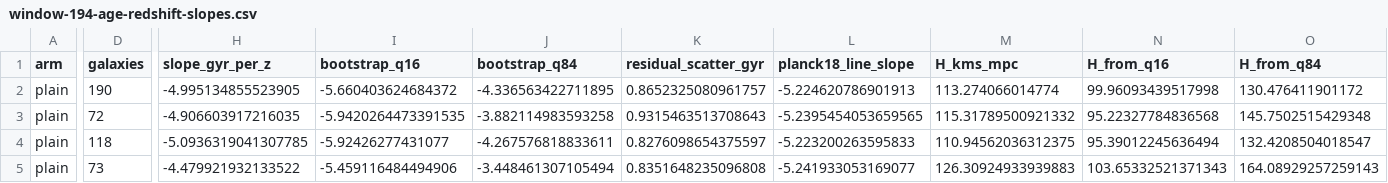
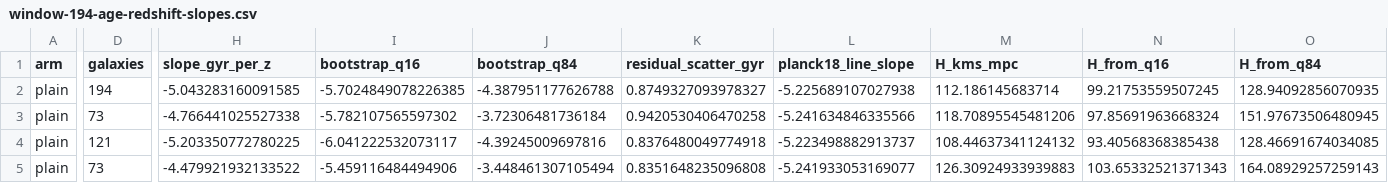
Before and after one commit to potatoist314/cosmic-chronometers-jwst, a CSV file: results/legac-dr3-2026-11-11/window-194-age-redshift-slopes.csv, drawn as a sheet; only a part is shown, gaps mark what is left out; the diff covers the shown part only; the diff names each change by its address in the sheet, - before the commit and + after, or states it on an @@ line.

```diff
--- a/results/legac-dr3-2026-11-11/window-194-age-redshift-slopes.csv
+++ b/results/legac-dr3-2026-11-11/window-194-age-redshift-slopes.csv
-D2 (galaxies): 190
+D2 (galaxies): 194
-H2 (slope_gyr_per_z): -4.995134855523905
+H2 (slope_gyr_per_z): -5.043283160091585
-I2 (bootstrap_q16): -5.660403624684372
+I2 (bootstrap_q16): -5.7024849078226385
-J2 (bootstrap_q84): -4.336563422711895
+J2 (bootstrap_q84): -4.387951177626788
-K2 (residual_scatter_gyr): 0.8652325080961757
+K2 (residual_scatter_gyr): 0.8749327093978327
-L2 (planck18_line_slope): -5.224620786901913
+L2 (planck18_line_slope): -5.225689107027938
-M2 (H_kms_mpc): 113.274066014774
+M2 (H_kms_mpc): 112.186145683714
-N2 (H_from_q16): 99.96093439517998
+N2 (H_from_q16): 99.21753559507245
-O2 (H_from_q84): 130.476411901172
+O2 (H_from_q84): 128.94092856070935
-D3 (galaxies): 72
+D3 (galaxies): 73
-H3 (slope_gyr_per_z): -4.906603917216035
+H3 (slope_gyr_per_z): -4.766441025527338
-I3 (bootstrap_q16): -5.9420264473391535
+I3 (bootstrap_q16): -5.782107565597302
-J3 (bootstrap_q84): -3.882114983593258
+J3 (bootstrap_q84): -3.72306481736184
-K3 (residual_scatter_gyr): 0.9315463513708643
+K3 (residual_scatter_gyr): 0.9420530406470258
-L3 (planck18_line_slope): -5.2395454053659565
+L3 (planck18_line_slope): -5.241634846335566
-M3 (H_kms_mpc): 115.31789500921332
+M3 (H_kms_mpc): 118.70895545481206
-N3 (H_from_q16): 95.22327784836568
+N3 (H_from_q16): 97.85691963668324
-O3 (H_from_q84): 145.7502515429348
+O3 (H_from_q84): 151.97673506480945
-D4 (galaxies): 118
+D4 (galaxies): 121
-H4 (slope_gyr_per_z): -5.0936319041307785
+H4 (slope_gyr_per_z): -5.203350772780225
-I4 (bootstrap_q16): -5.92426277431077
+I4 (bootstrap_q16): -6.041222532073117
-J4 (bootstrap_q84): -4.267576818833611
+J4 (bootstrap_q84): -4.39245009697816
-K4 (residual_scatter_gyr): 0.8276098654375597
+K4 (residual_scatter_gyr): 0.8376480049774918
-L4 (planck18_line_slope): -5.223200263595833
+L4 (planck18_line_slope): -5.223498882913737
-M4 (H_kms_mpc): 110.94562036312375
+M4 (H_kms_mpc): 108.44637341124132
-N4 (H_from_q16): 95.39012245636494
+N4 (H_from_q16): 93.40568368385438
-O4 (H_from_q84): 132.4208504018547
+O4 (H_from_q84): 128.46691674034085
```
Also changed, not shown: 31 edited cells elsewhere in this file, results/legac-dr3-2026-11-11/window-194-afe-medians.csv, results/legac-dr3-2026-11-11/window-194-feh-shift-per-galaxy.csv, 5 other files.
